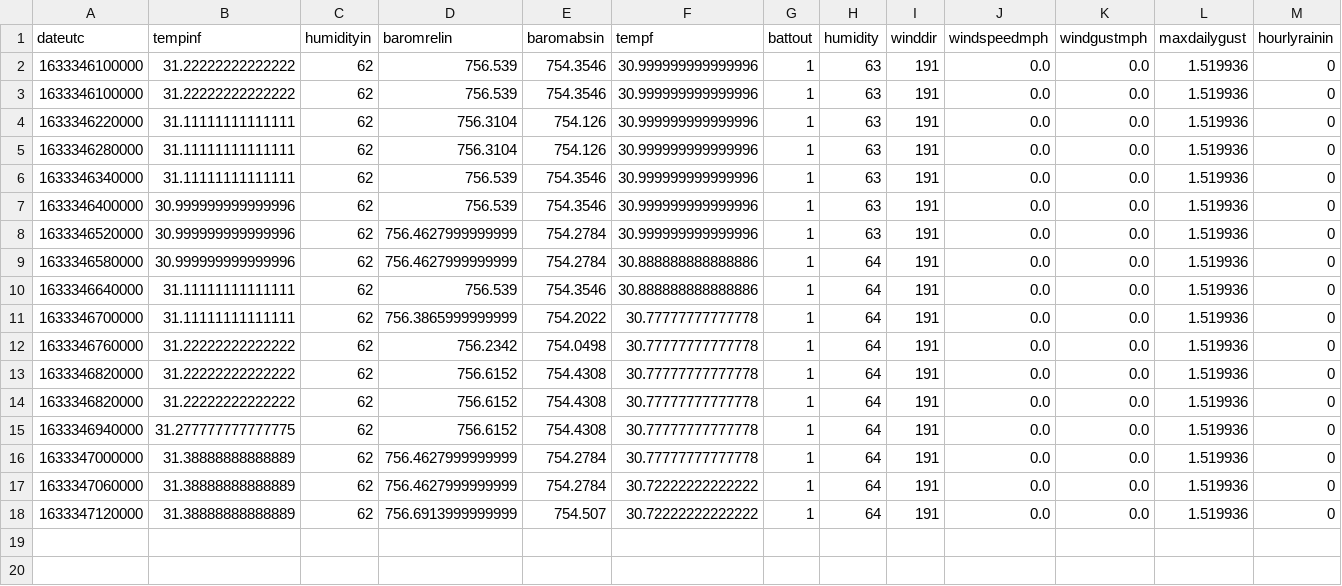
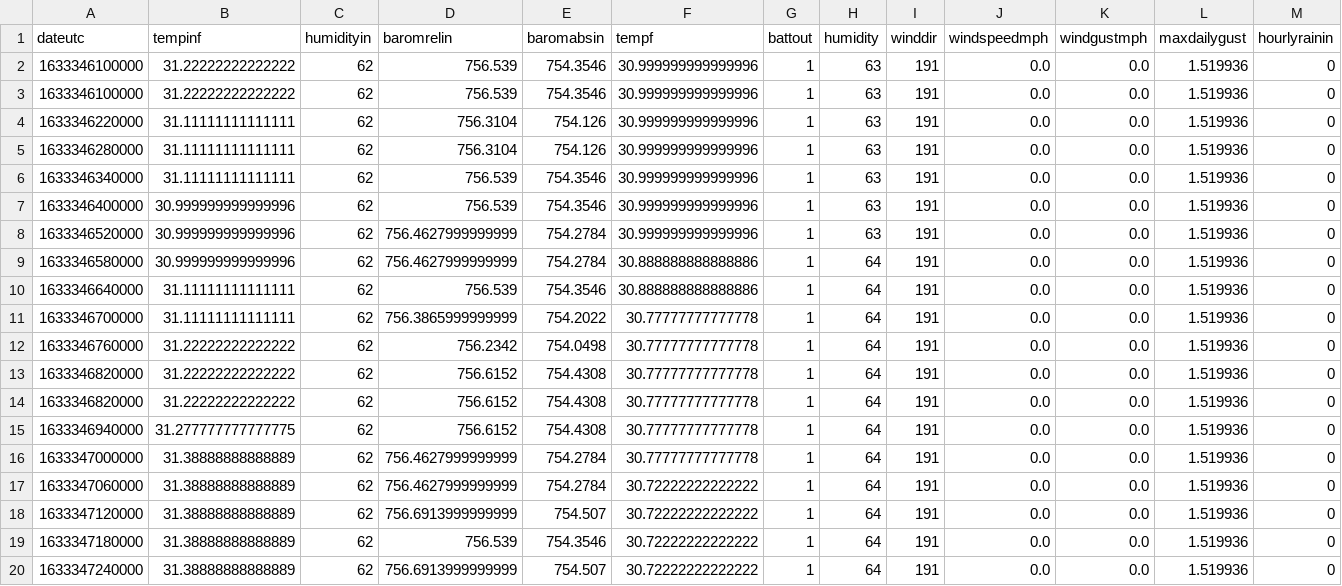
Before and after one commit to IS-310/IS-310, a CSV file: history.csv, drawn as a sheet; only a part is shown; rows hold the shown columns only; the diff names each change by its address in the sheet, - before the commit and + after, or states it on an @@ line.

Commit message:
minor updates

```diff
--- a/history.csv
+++ b/history.csv
+row 19: 1633347180000 | 31.38888888888889 | 62 | 756.539 | 754.3546 | 30.72222222222222 | 1 | 64 | 191 | 0.0 | 0.0 | 1.519936 | 0
+row 20: 1633347240000 | 31.38888888888889 | 62 | 756.6913999999999 | 754.507 | 30.72222222222222 | 1 | 64 | 191 | 0.0 | 0.0 | 1.519936 | 0
```
